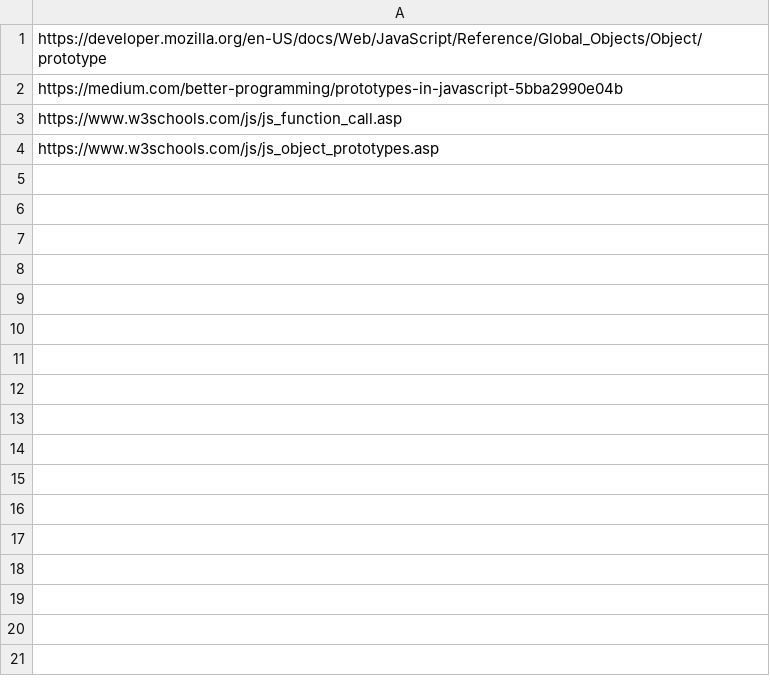
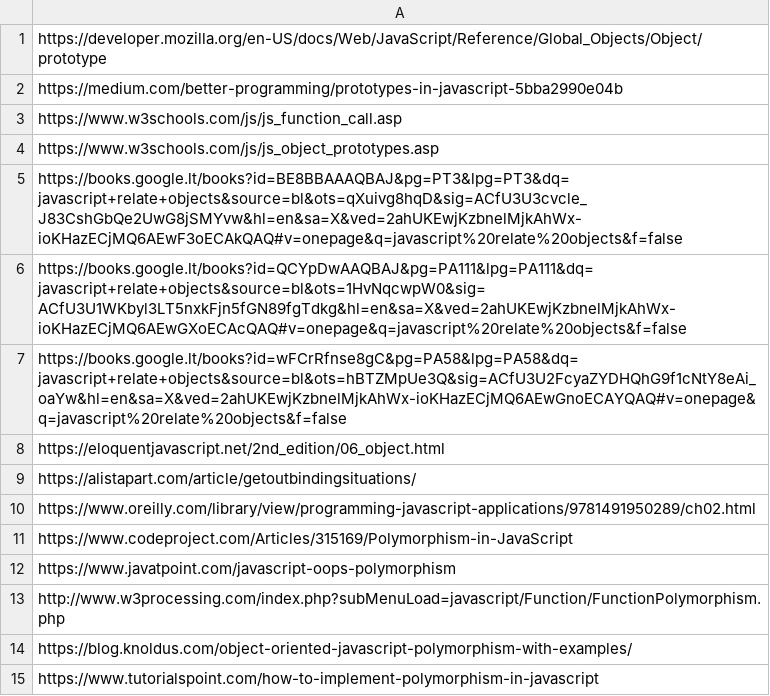
Before and after one commit to gintautasp/html_css_js_demo, a CSV file: visos.links.csv, drawn as a sheet.

Commit message:
nuorodos

```diff
--- a/visos.links.csv
+++ b/visos.links.csv
@@ -4 +4,12 @@ https://www.w3schools.com/js/js_function_call.asp
 https://www.w3schools.com/js/js_object_prototypes.asp
+https://books.google.lt/books?id=BE8BBAAAQBAJ&pg=PT3&lpg=PT3&dq=javascript+relate+objects&source=bl&ots=qXuivg8hqD&sig=ACfU3U3cvcle_J83CshGbQe2UwG8jSMYvw&hl=en&sa=X&ved=2ahUKEwjKzbnelMjkAhWx-ioKHazECjMQ6AEwF3oECAkQAQ#v=onepage&q=javascript%20relate%20objects&f=false
+https://books.google.lt/books?id=QCYpDwAAQBAJ&pg=PA111&lpg=PA111&dq=javascript+relate+objects&source=bl&ots=1HvNqcwpW0&sig=ACfU3U1WKbyl3LT5nxkFjn5fGN89fgTdkg&hl=en&sa=X&ved=2ahUKEwjKzbnelMjkAhWx-ioKHazECjMQ6AEwGXoECAcQAQ#v=onepage&q=javascript%20relate%20objects&f=false
+https://books.google.lt/books?id=wFCrRfnse8gC&pg=PA58&lpg=PA58&dq=javascript+relate+objects&source=bl&ots=hBTZMpUe3Q&sig=ACfU3U2FcyaZYDHQhG9f1cNtY8eAi_oaYw&hl=en&sa=X&ved=2ahUKEwjKzbnelMjkAhWx-ioKHazECjMQ6AEwGnoECAYQAQ#v=onepage&q=javascript%20relate%20objects&f=false
+https://eloquentjavascript.net/2nd_edition/06_object.html
+https://alistapart.com/article/getoutbindingsituations/
+https://www.oreilly.com/library/view/programming-javascript-applications/9781491950289/ch02.html
+https://www.codeproject.com/Articles/315169/Polymorphism-in-JavaScript
+https://www.javatpoint.com/javascript-oops-polymorphism
+http://www.w3processing.com/index.php?subMenuLoad=javascript/Function/FunctionPolymorphism.php
+https://blog.knoldus.com/object-oriented-javascript-polymorphism-with-examples/
+https://www.tutorialspoint.com/how-to-implement-polymorphism-in-javascript
```
